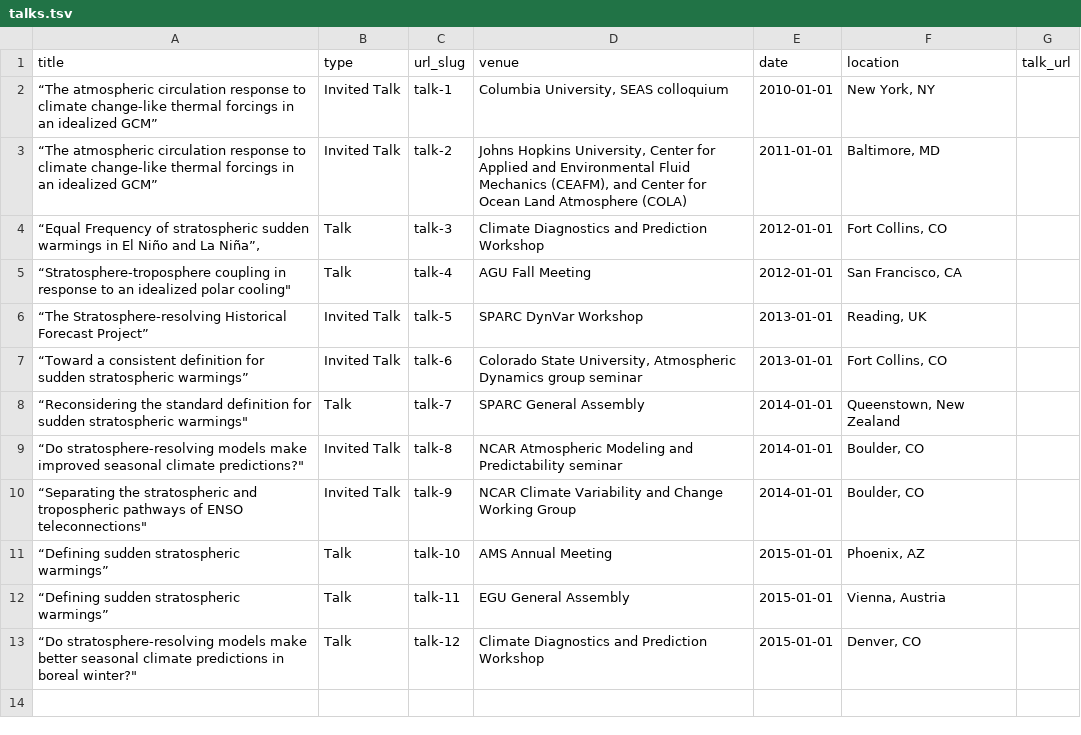
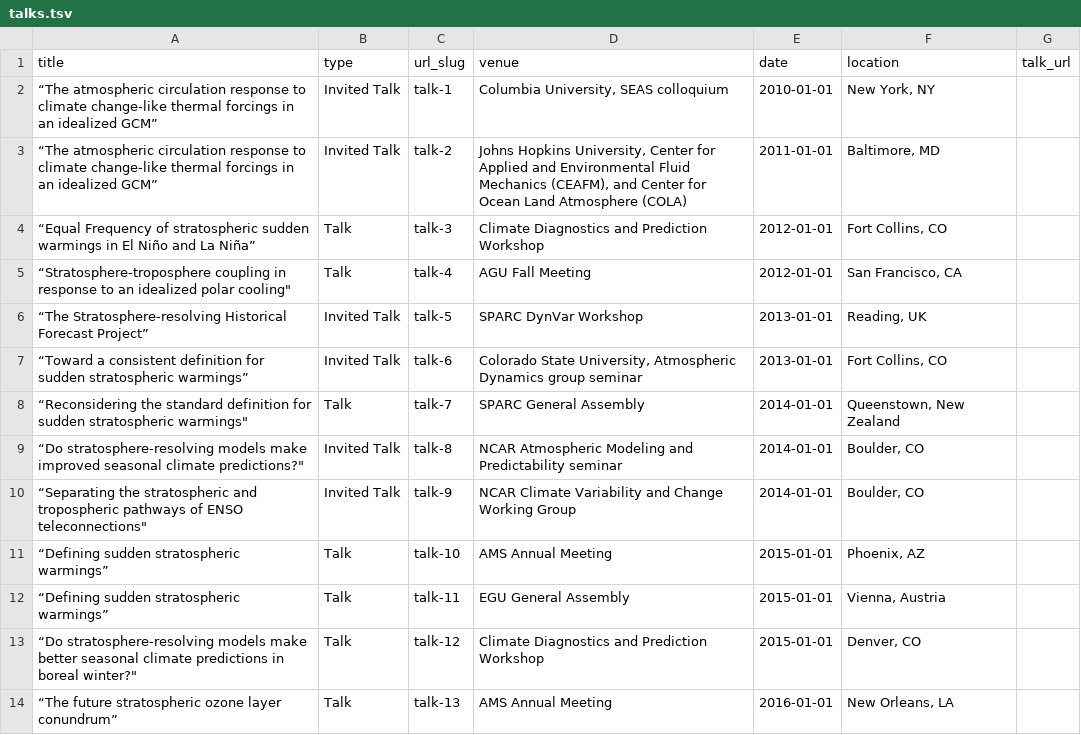
Before and after one commit to ahbutlerwx/ahbutlerwx.github.io, a TSV file: markdown_generator/talks.tsv, drawn as a sheet.

Commit message:
updated talks files

```diff
--- a/markdown_generator/talks.tsv
+++ b/markdown_generator/talks.tsv
@@ -3,3 +3,3 @@ title	type	url_slug	venue	date	location	talk_url
 “The atmospheric circulation response to climate change-like thermal forcings in an idealized GCM”	Invited Talk	talk-2	Johns Hopkins University, Center for Applied and Environmental Fluid Mechanics (CEAFM), and Center for Ocean Land Atmosphere (COLA)	2011-01-01	Baltimore, MD	
-"“Equal Frequency of stratospheric sudden warmings in El Niño and La Niña”, "	Talk	talk-3	Climate Diagnostics and Prediction Workshop	2012-01-01	"Fort Collins, CO "	
+"“Equal Frequency of stratospheric sudden warmings in El Niño and La Niña” "	Talk	talk-3	Climate Diagnostics and Prediction Workshop	2012-01-01	"Fort Collins, CO "	
 "“Stratosphere-troposphere coupling in response to an idealized polar cooling"" "	Talk	talk-4	AGU Fall Meeting	2012-01-01	San Francisco, CA	
@@ -13 +13,2 @@ title	type	url_slug	venue	date	location	talk_url
 "“Do stratosphere-resolving models make better seasonal climate predictions in boreal winter?"""	Talk	talk-12	Climate Diagnostics and Prediction Workshop	2015-01-01	Denver, CO	
+“The future stratospheric ozone layer conundrum”	Talk	talk-13	AMS Annual Meeting	2016-01-01	New Orleans, LA	
```
Also changed, not shown: 1 other file.
